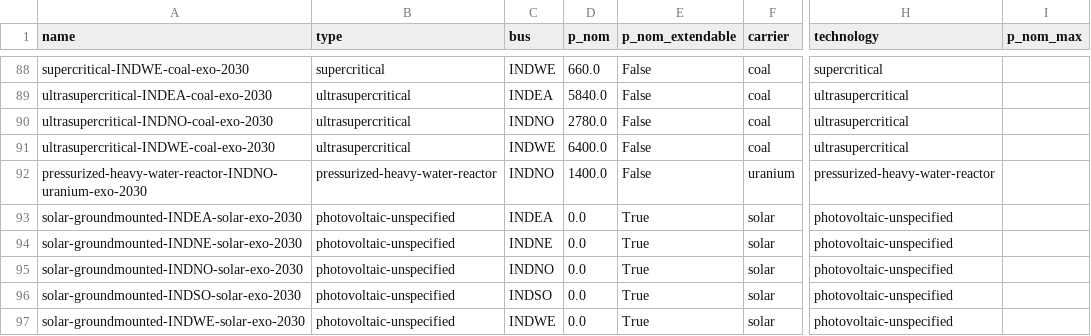
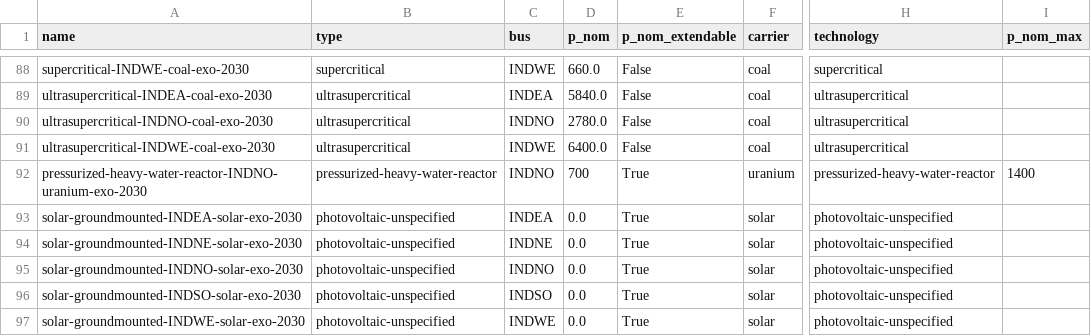
Before and after one commit to transition-zero/tza-pypsa, a CSV file: stock_models/India/generators.csv, drawn as a sheet; only a part is shown, gaps mark what is left out; the diff names each change by its address in the sheet, - before the commit and + after, or states it on an @@ line.

```diff
--- a/stock_models/India/generators.csv
+++ b/stock_models/India/generators.csv
-D92 (p_nom): 1400.0
+D92 (p_nom): 700
-E92 (p_nom_extendable): False
+E92 (p_nom_extendable): True
-I92 (p_nom_max): (empty)
+I92 (p_nom_max): 1400
```
Also changed, not shown: stock_models/India/links.csv, stock_models/India/power_sector_targets.csv, 1 other file.
